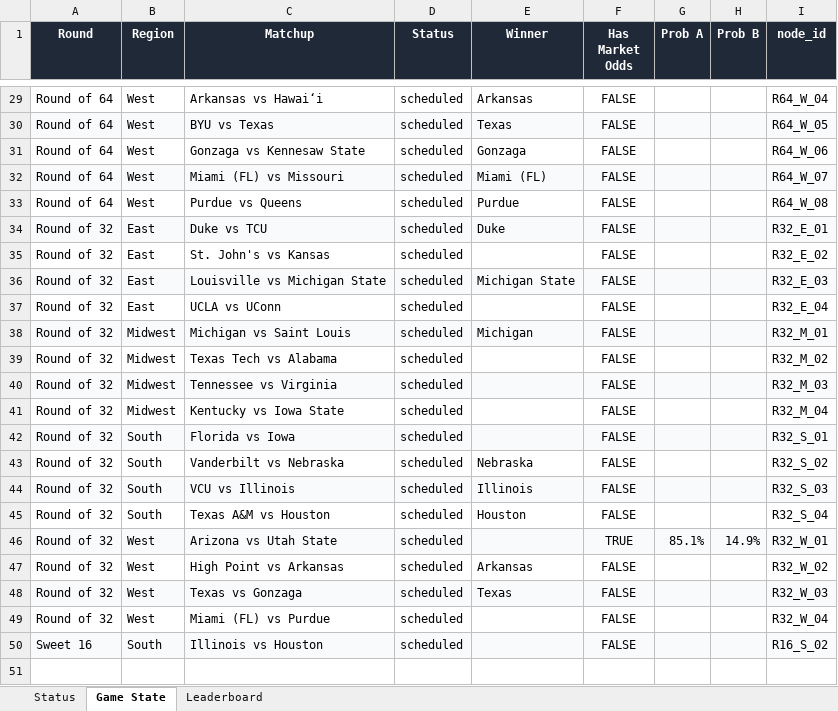
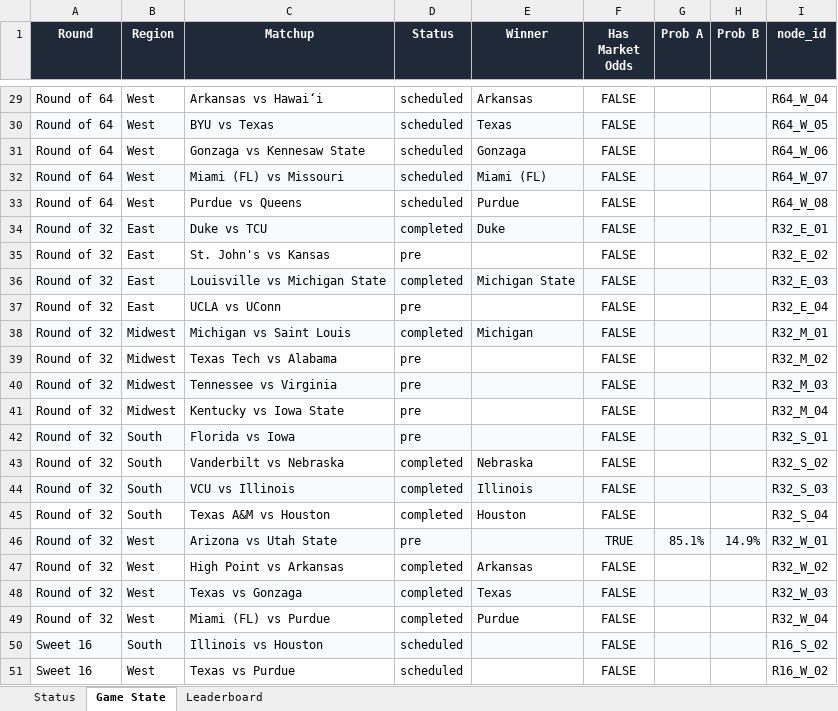
Before and after one commit to coledalton10-create/Pool-Power-Rankings, an Excel workbook: live_pool_odds.xlsx, sheet Game State, drawn as a sheet; only a part is shown, gaps mark what is left out; values as stored, in another font and other column widths than the file's, no borders; the diff names each change by its address in the sheet, - before the commit and + after, or states it on an @@ line.

```diff
--- a/live_pool_odds.xlsx (sheet Game State)
+++ b/live_pool_odds.xlsx (sheet Game State)
-D34 (Status): scheduled
+D34 (Status): completed
-D35 (Status): scheduled
+D35 (Status): pre
-D36 (Status): scheduled
+D36 (Status): completed
-D37 (Status): scheduled
+D37 (Status): pre
-D38 (Status): scheduled
+D38 (Status): completed
-D39:D42 (Status): scheduled
+D39:D42 (Status): pre
-D43:D45 (Status): scheduled
+D43:D45 (Status): completed
-D46 (Status): scheduled
+D46 (Status): pre
-D47:D49 (Status): scheduled
+D47:D49 (Status): completed
-E49 (Winner): (empty)
+E49 (Winner): Purdue
+row 51: Sweet 16 | West | Texas vs Purdue | scheduled |  | FALSE |  |  | R16_W_02
```
Also changed, not shown: sheet Leaderboard, sheet Status, 13 other files.
